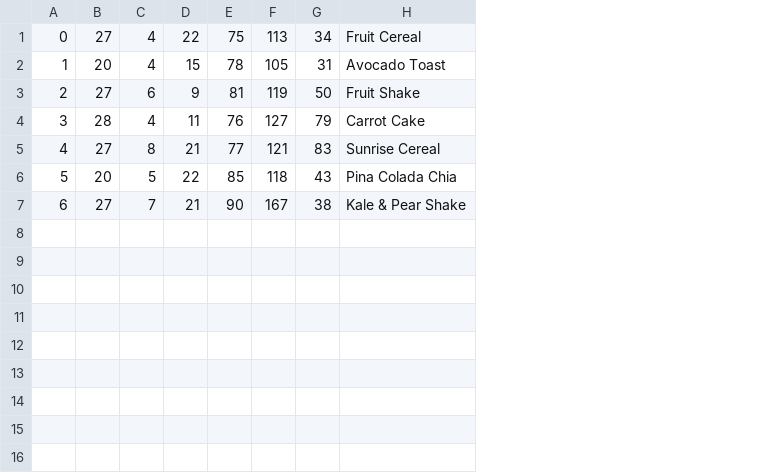
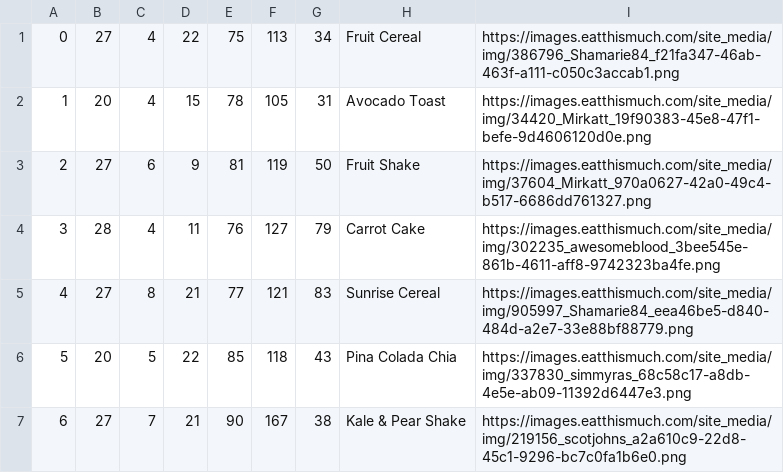
Before and after one commit to digitalfabric92/mission-meals, a CSV file: lib/seeds/breakfast.csv, drawn as a sheet; the diff names each change by its address in the sheet, - before the commit and + after, or states it on an @@ line.

```diff
--- a/lib/seeds/breakfast.csv
+++ b/lib/seeds/breakfast.csv
+column I, rows 1-7: https://images.eatthismuch.com/site_media/img/386796_Shamarie84_f21fa347-46ab-463f-a111-c050c3accab1.png | https://images.eatthismuch.com/site_media/img/34420_Mirkatt_19f90383-45e8-47f1-befe-9d4606120d0e.png | https://images.eatthismuch.com/site_media/img/37604_Mirkatt_970a0627-42a0-49c4-b517-6686dd761327.png | https://images.eatthismuch.com/site_media/img/302235_awesomeblood_3bee545e-861b-4611-aff8-9742323ba4fe.png | https://images.eatthismuch.com/site_media/img/905997_Shamarie84_eea46be5-d840-484d-a2e7-33e88bf88779.png | https://images.eatthismuch.com/site_media/img/337830_simmyras_68c58c17-a8db-4e5e-ab09-11392d6447e3.png | https://images.eatthismuch.com/site_media/img/219156_scotjohns_a2a610c9-22d8-45c1-9296-bc7c0fa1b6e0.png
```
Also changed, not shown: lib/seeds/dinner.csv, lib/seeds/lunch.csv, 6 other files.
